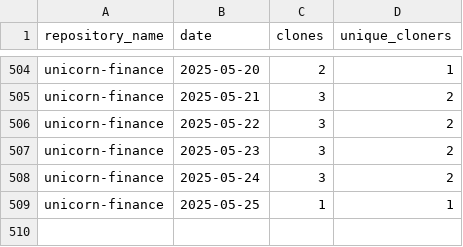
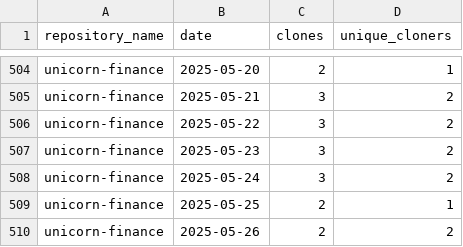
Before and after one commit to jpmorgan-payments/unicorn-finance, a CSV file: metrics/clone-stats-sorted.csv, drawn as a sheet; only a part is shown, gaps mark what is left out.

```diff
--- a/metrics/clone-stats-sorted.csv
+++ b/metrics/clone-stats-sorted.csv
@@ -508,2 +508,3 @@ unicorn-finance,2025-05-23,3,2
 unicorn-finance,2025-05-24,3,2
-unicorn-finance,2025-05-25,1,1
+unicorn-finance,2025-05-25,2,1
+unicorn-finance,2025-05-26,2,2
```
Also changed, not shown: metrics/clone-stats.csv, 2 other files.
